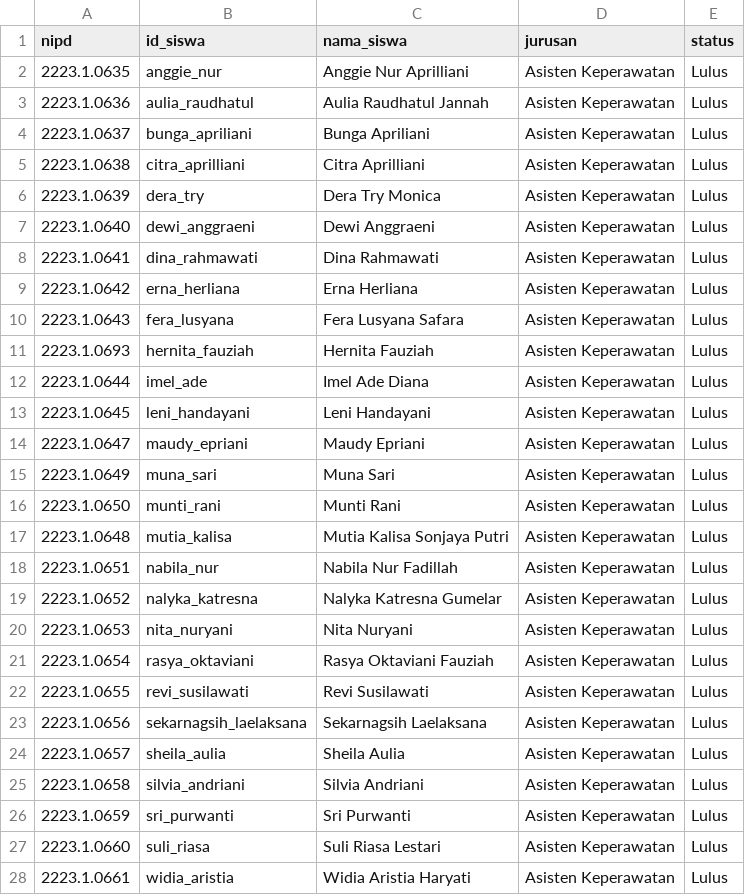
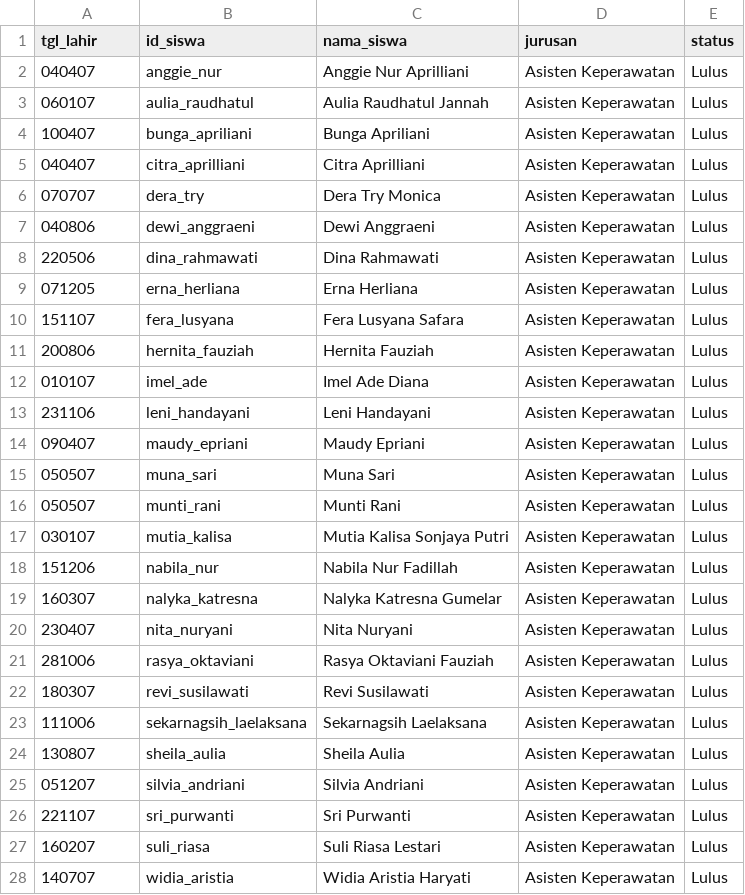
Before and after one commit to smkksdm/kelulusan, a CSV file: data siswa.csv, drawn as a sheet; only a part is shown; the diff covers the shown part only.

```diff
--- a/data siswa.csv
+++ b/data siswa.csv
@@ -1,28 +1,28 @@
-nipd;id_siswa;nama_siswa;jurusan;status
-2223.1.0635;anggie_nur;Anggie Nur Aprilliani;Asisten Keperawatan;Lulus
-2223.1.0636;aulia_raudhatul;Aulia Raudhatul Jannah;Asisten Keperawatan;Lulus
-2223.1.0637;bunga_apriliani;Bunga Apriliani;Asisten Keperawatan;Lulus
-2223.1.0638;citra_aprilliani;Citra Aprilliani;Asisten Keperawatan;Lulus
-2223.1.0639;dera_try;Dera Try Monica;Asisten Keperawatan;Lulus
-2223.1.0640;dewi_anggraeni;Dewi Anggraeni;Asisten Keperawatan;Lulus
-2223.1.0641;dina_rahmawati;Dina Rahmawati;Asisten Keperawatan;Lulus
-2223.1.0642;erna_herliana;Erna Herliana;Asisten Keperawatan;Lulus
-2223.1.0643;fera_lusyana;Fera Lusyana Safara;Asisten Keperawatan;Lulus
-2223.1.0693;hernita_fauziah;Hernita Fauziah;Asisten Keperawatan;Lulus
-2223.1.0644;imel_ade;Imel Ade Diana;Asisten Keperawatan;Lulus
-2223.1.0645;leni_handayani;Leni Handayani;Asisten Keperawatan;Lulus
-2223.1.0647;maudy_epriani;Maudy Epriani;Asisten Keperawatan;Lulus
-2223.1.0649;muna_sari;Muna Sari;Asisten Keperawatan;Lulus
-2223.1.0650;munti_rani;Munti Rani;Asisten Keperawatan;Lulus
-2223.1.0648;mutia_kalisa;Mutia Kalisa Sonjaya Putri;Asisten Keperawatan;Lulus
-2223.1.0651;nabila_nur;Nabila Nur Fadillah;Asisten Keperawatan;Lulus
-2223.1.0652;nalyka_katresna;Nalyka Katresna Gumelar;Asisten Keperawatan;Lulus
-2223.1.0653;nita_nuryani;Nita Nuryani;Asisten Keperawatan;Lulus
-2223.1.0654;rasya_oktaviani;Rasya Oktaviani Fauziah;Asisten Keperawatan;Lulus
-2223.1.0655;revi_susilawati;Revi Susilawati;Asisten Keperawatan;Lulus
-2223.1.0656;sekarnagsih_laelaksana;Sekarnagsih Laelaksana;Asisten Keperawatan;Lulus
-2223.1.0657;sheila_aulia;Sheila Aulia;Asisten Keperawatan;Lulus
-2223.1.0658;silvia_andriani;Silvia Andriani;Asisten Keperawatan;Lulus
-2223.1.0659;sri_purwanti;Sri Purwanti;Asisten Keperawatan;Lulus
-2223.1.0660;suli_riasa;Suli Riasa Lestari;Asisten Keperawatan;Lulus
-2223.1.0661;widia_aristia;Widia Aristia Haryati;Asisten Keperawatan;Lulus
+tgl_lahir;id_siswa;nama_siswa;jurusan;status
+040407;anggie_nur;Anggie Nur Aprilliani;Asisten Keperawatan;Lulus
+060107;aulia_raudhatul;Aulia Raudhatul Jannah;Asisten Keperawatan;Lulus
+100407;bunga_apriliani;Bunga Apriliani;Asisten Keperawatan;Lulus
+040407;citra_aprilliani;Citra Aprilliani;Asisten Keperawatan;Lulus
+070707;dera_try;Dera Try Monica;Asisten Keperawatan;Lulus
+040806;dewi_anggraeni;Dewi Anggraeni;Asisten Keperawatan;Lulus
+220506;dina_rahmawati;Dina Rahmawati;Asisten Keperawatan;Lulus
+071205;erna_herliana;Erna Herliana;Asisten Keperawatan;Lulus
+151107;fera_lusyana;Fera Lusyana Safara;Asisten Keperawatan;Lulus
+200806;hernita_fauziah;Hernita Fauziah;Asisten Keperawatan;Lulus
+010107;imel_ade;Imel Ade Diana;Asisten Keperawatan;Lulus
+231106;leni_handayani;Leni Handayani;Asisten Keperawatan;Lulus
+090407;maudy_epriani;Maudy Epriani;Asisten Keperawatan;Lulus
+050507;muna_sari;Muna Sari;Asisten Keperawatan;Lulus
+050507;munti_rani;Munti Rani;Asisten Keperawatan;Lulus
+030107;mutia_kalisa;Mutia Kalisa Sonjaya Putri;Asisten Keperawatan;Lulus
+151206;nabila_nur;Nabila Nur Fadillah;Asisten Keperawatan;Lulus
+160307;nalyka_katresna;Nalyka Katresna Gumelar;Asisten Keperawatan;Lulus
+230407;nita_nuryani;Nita Nuryani;Asisten Keperawatan;Lulus
+281006;rasya_oktaviani;Rasya Oktaviani Fauziah;Asisten Keperawatan;Lulus
+180307;revi_susilawati;Revi Susilawati;Asisten Keperawatan;Lulus
+111006;sekarnagsih_laelaksana;Sekarnagsih Laelaksana;Asisten Keperawatan;Lulus
+130807;sheila_aulia;Sheila Aulia;Asisten Keperawatan;Lulus
+051207;silvia_andriani;Silvia Andriani;Asisten Keperawatan;Lulus
+221107;sri_purwanti;Sri Purwanti;Asisten Keperawatan;Lulus
+160207;suli_riasa;Suli Riasa Lestari;Asisten Keperawatan;Lulus
+140707;widia_aristia;Widia Aristia Haryati;Asisten Keperawatan;Lulus
```
Also changed, not shown: 26 edited cells elsewhere in this file, 2 other files.
